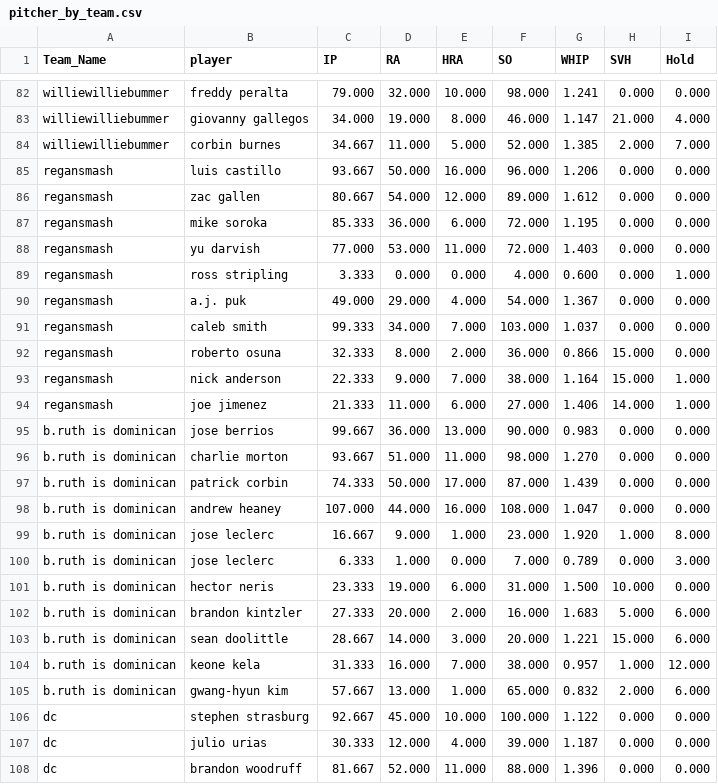
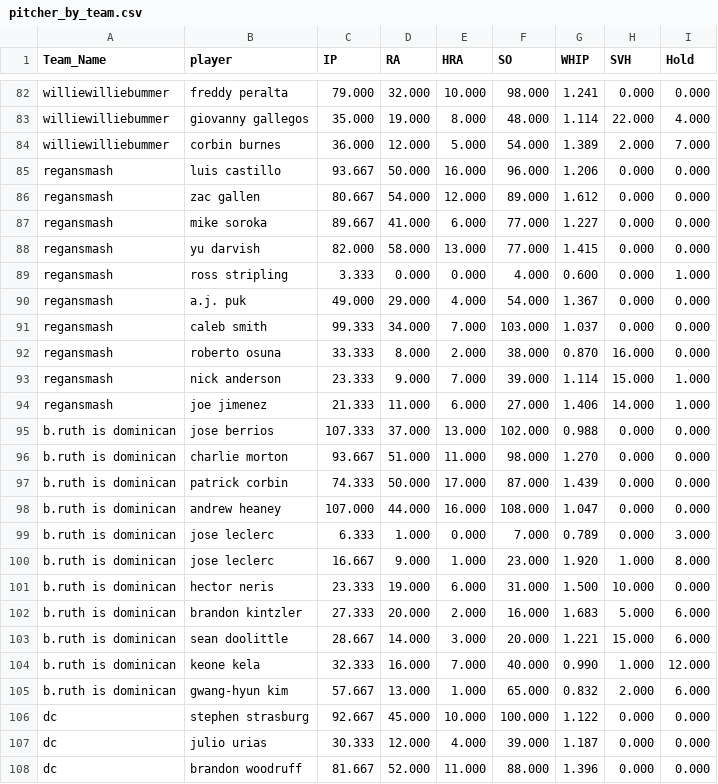
Before and after one commit to far-from-normal/far-from-normal.github.io, a CSV file: pitcher_by_team.csv, drawn as a sheet; only a part is shown, gaps mark what is left out; the diff covers the shown part only; the diff names each change by its address in the sheet, - before the commit and + after, or states it on an @@ line.

```diff
--- a/pitcher_by_team.csv
+++ b/pitcher_by_team.csv
-C83 (IP): 34.000
+C83 (IP): 35.000
-F83 (SO): 46.000
+F83 (SO): 48.000
-G83 (WHIP): 1.147
+G83 (WHIP): 1.114
-H83 (SVH): 21.000
+H83 (SVH): 22.000
-C84 (IP): 34.667
+C84 (IP): 36.000
-D84 (RA): 11.000
+D84 (RA): 12.000
-F84 (SO): 52.000
+F84 (SO): 54.000
-G84 (WHIP): 1.385
+G84 (WHIP): 1.389
-C87 (IP): 85.333
+C87 (IP): 89.667
-D87 (RA): 36.000
+D87 (RA): 41.000
-F87:F88 (SO): 72.000
+F87:F88 (SO): 77.000
-G87 (WHIP): 1.195
+G87 (WHIP): 1.227
-C88 (IP): 77.000
+C88 (IP): 82.000
-D88 (RA): 53.000
+D88 (RA): 58.000
-E88 (HRA): 11.000
+E88 (HRA): 13.000
-G88 (WHIP): 1.403
+G88 (WHIP): 1.415
-C92 (IP): 32.333
+C92 (IP): 33.333
-F92 (SO): 36.000
+F92 (SO): 38.000
-G92 (WHIP): 0.866
+G92 (WHIP): 0.870
-H92 (SVH): 15.000
+H92 (SVH): 16.000
-C93 (IP): 22.333
+C93 (IP): 23.333
-F93 (SO): 38.000
+F93 (SO): 39.000
-G93 (WHIP): 1.164
+G93 (WHIP): 1.114
-C95 (IP): 99.667
+C95 (IP): 107.333
-D95 (RA): 36.000
+D95 (RA): 37.000
-F95 (SO): 90.000
+F95 (SO): 102.000
-G95 (WHIP): 0.983
+G95 (WHIP): 0.988
@@ row 100 moved to row 99: b.ruth is dominican @@
-C104 (IP): 31.333
+C104 (IP): 32.333
-F104 (SO): 38.000
+F104 (SO): 40.000
-G104 (WHIP): 0.957
+G104 (WHIP): 0.990
```
Also changed, not shown: 1 added row, 1 removed row and 123 edited cells elsewhere in this file, batter_by_team.csv, 1 other file.
